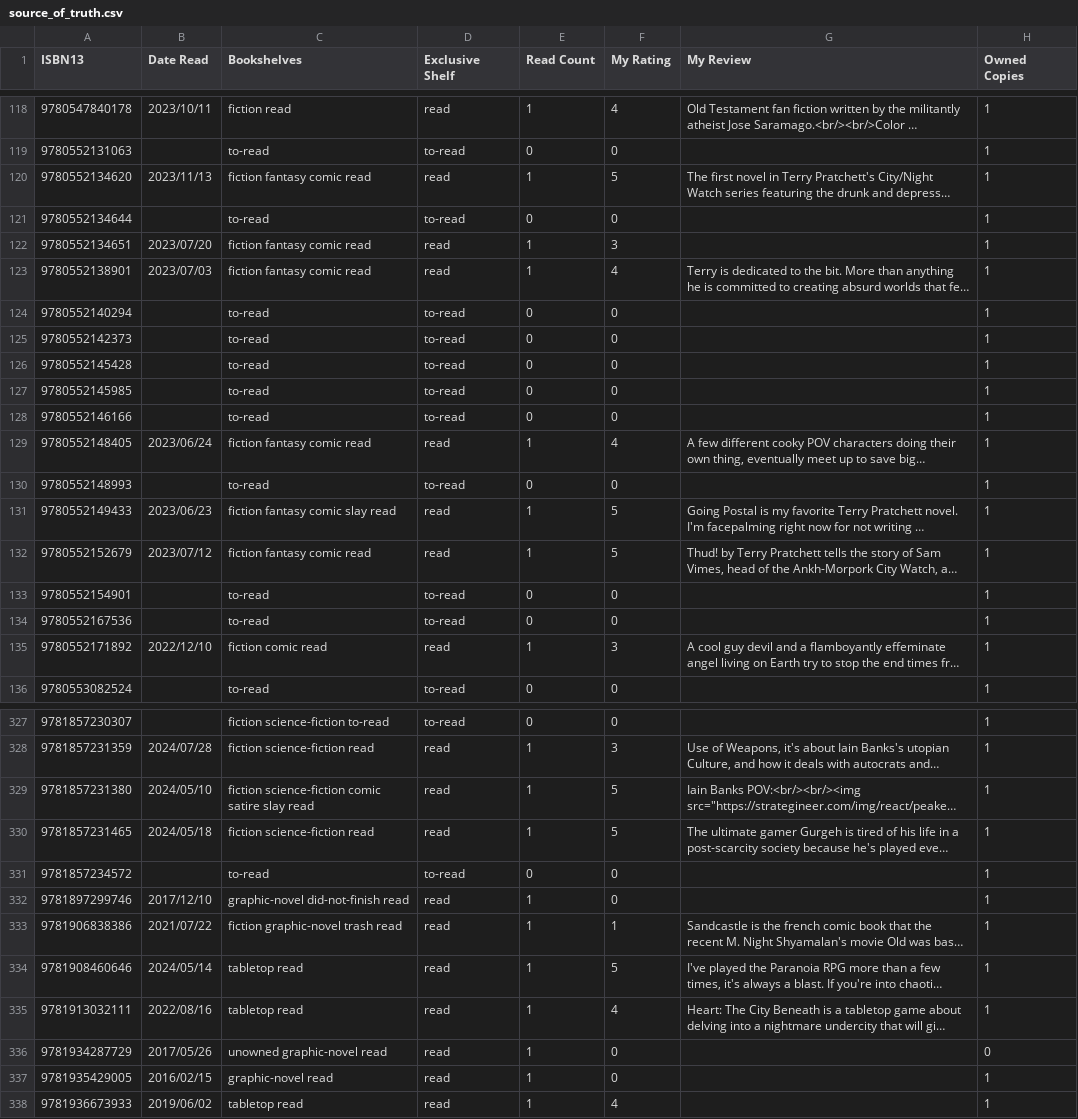
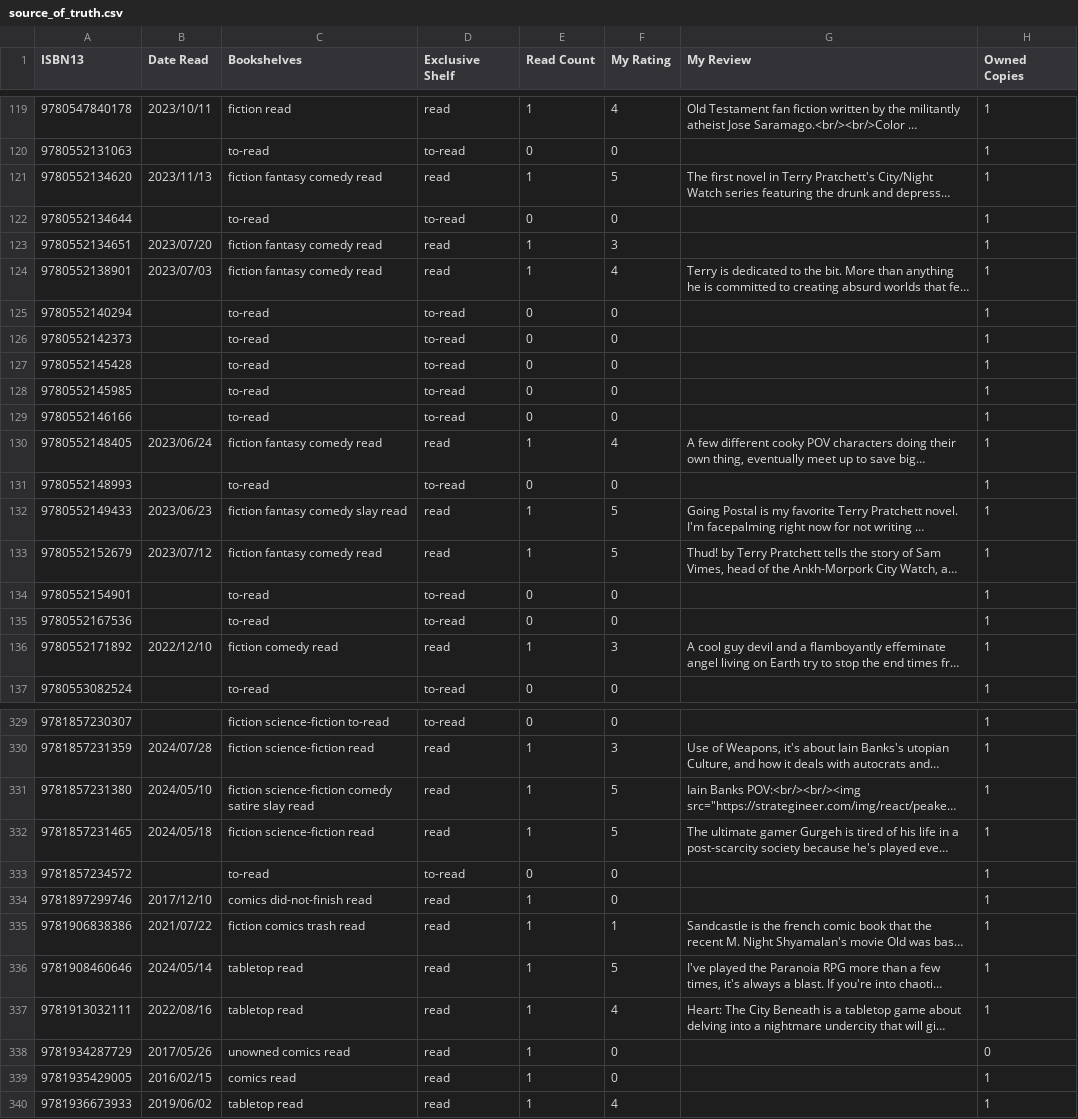
Before and after one commit to strategineer/personal-website, a CSV file: csv/source_of_truth.csv, drawn as a sheet; only a part is shown, gaps mark what is left out; long unchanged cells end in …; addresses are those after the commit; the diff covers the shown part only; the diff names each change by its address in the sheet, - before the commit and + after, or states it on an @@ line.

```diff
--- a/csv/source_of_truth.csv
+++ b/csv/source_of_truth.csv
-C121 (Bookshelves): fiction fantasy comic read
+C121 (Bookshelves): fiction fantasy comedy read
-C123:C124 (Bookshelves): fiction fantasy comic read
+C123:C124 (Bookshelves): fiction fantasy comedy read
-C130 (Bookshelves): fiction fantasy comic read
+C130 (Bookshelves): fiction fantasy comedy read
-C132 (Bookshelves): fiction fantasy comic slay read
+C132 (Bookshelves): fiction fantasy comedy slay read
-C133 (Bookshelves): fiction fantasy comic read
+C133 (Bookshelves): fiction fantasy comedy read
-C136 (Bookshelves): fiction comic read
+C136 (Bookshelves): fiction comedy read
-C331 (Bookshelves): fiction science-fiction comic satire slay…
+C331 (Bookshelves): fiction science-fiction comedy satire slay…
-C334 (Bookshelves): graphic-novel did-not-finish read
+C334 (Bookshelves): comics did-not-finish read
-C335 (Bookshelves): fiction graphic-novel trash read
+C335 (Bookshelves): fiction comics trash read
-C338 (Bookshelves): unowned graphic-novel read
+C338 (Bookshelves): unowned comics read
-C339 (Bookshelves): graphic-novel read
+C339 (Bookshelves): comics read
```
Also changed, not shown: 3 added rows and 48 edited cells elsewhere in this file, 1 other file.
